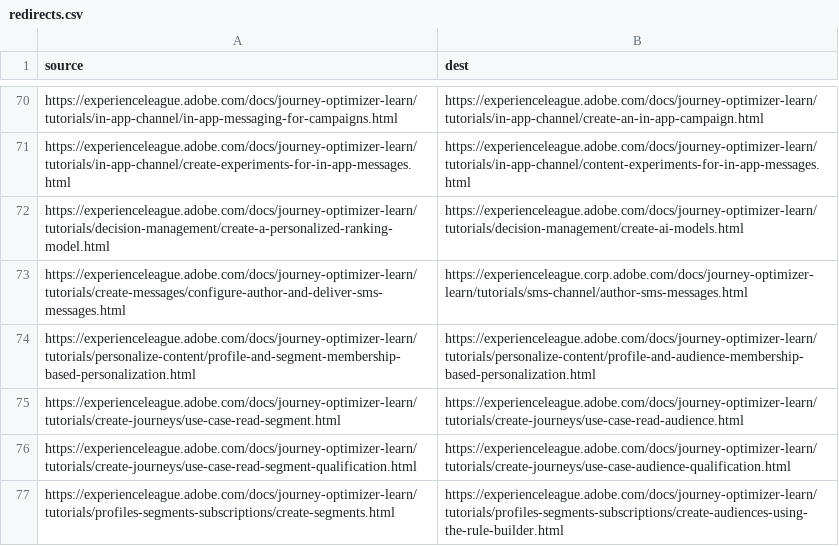
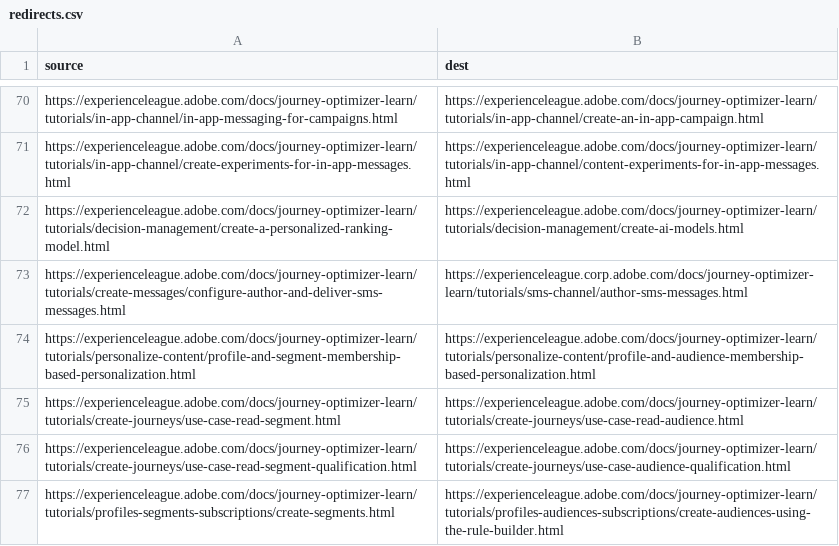
Before and after one commit to AdobeDocs/journey-optimizer-learn.en, a CSV file: redirects.csv, drawn as a sheet; only a part is shown, gaps mark what is left out.

Commit message:
updates to TOC and redirects

```diff
--- a/redirects.csv
+++ b/redirects.csv
@@ -76,2 +76,2 @@ https://experienceleague.adobe.com/docs/journey-optimizer-learn/tutorials/create
 https://experienceleague.adobe.com/docs/journey-optimizer-learn/tutorials/create-journeys/use-case-read-segment-qualification.html, https://experienceleague.adobe.com/docs/journey-optimizer-learn/tutorials/create-journeys/use-case-audience-qualification.html
-https://experienceleague.adobe.com/docs/journey-optimizer-learn/tutorials/profiles-segments-subscriptions/create-segments.html,https://experienceleague.adobe.com/docs/journey-optimizer-learn/tutorials/profiles-segments-subscriptions/create-audiences-using-the-rule-builder.html
+https://experienceleague.adobe.com/docs/journey-optimizer-learn/tutorials/profiles-segments-subscriptions/create-segments.html,https://experienceleague.adobe.com/docs/journey-optimizer-learn/tutorials/profiles-audiences-subscriptions/create-audiences-using-the-rule-builder.html
```
Also changed, not shown: 1 other file.
